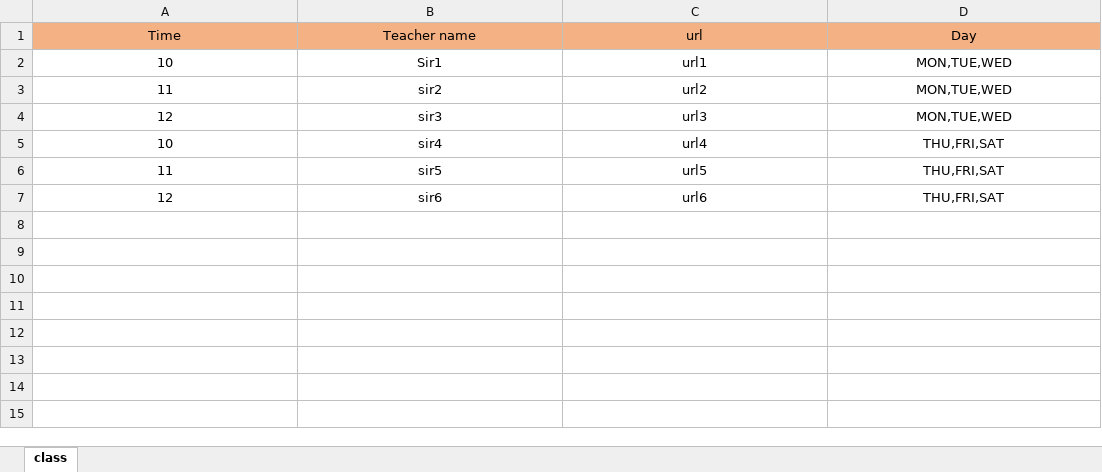
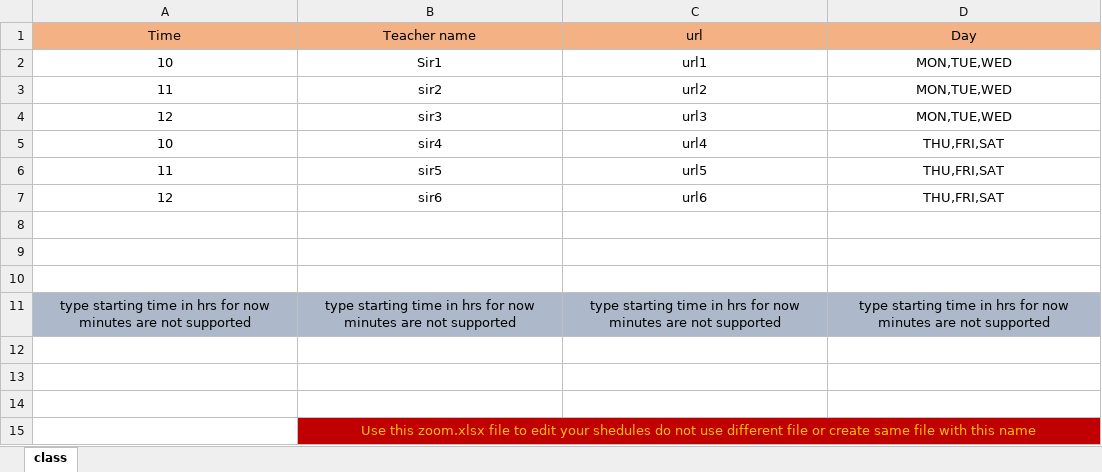
Before and after one commit to sankalpdeveloper/zoom_auto_meeting_joiner, an Excel workbook: zoom.xlsx, sheet class, drawn as a sheet; values as stored, in another font and other column widths than the file's, no borders; the diff names each change by its address in the sheet, - before the commit and + after, or states it on an @@ line.

Commit message:
add warning to excel file

```diff
--- a/zoom.xlsx (sheet class)
+++ b/zoom.xlsx (sheet class)
+row 8: (empty)
+row 9: (empty)
+row 10: (empty)
+row 11: type starting time in hrs for now minutes are not supported | type starting time in hrs for now minutes are not supported | type starting time in hrs for now minutes are not supported | type starting time in hrs for now minutes are not supported
+row 12: (empty)
+row 13: (empty)
+row 14: (empty)
+row 15:  | Use this zoom.xlsx file to edit your shedules do not use different file or create same file with this name
```
